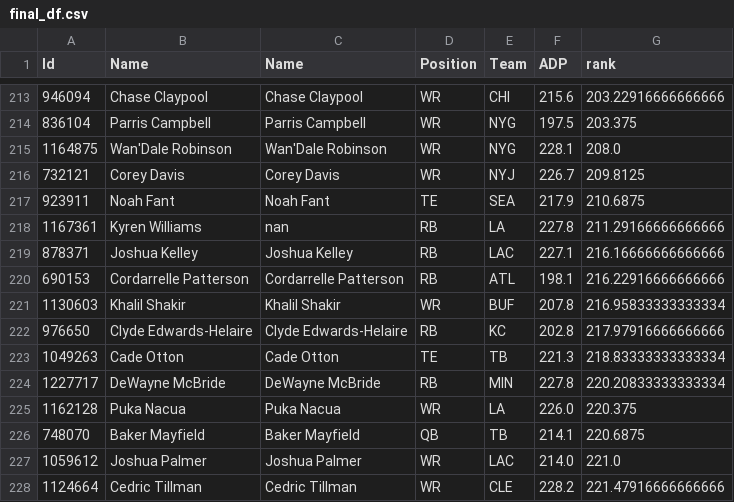
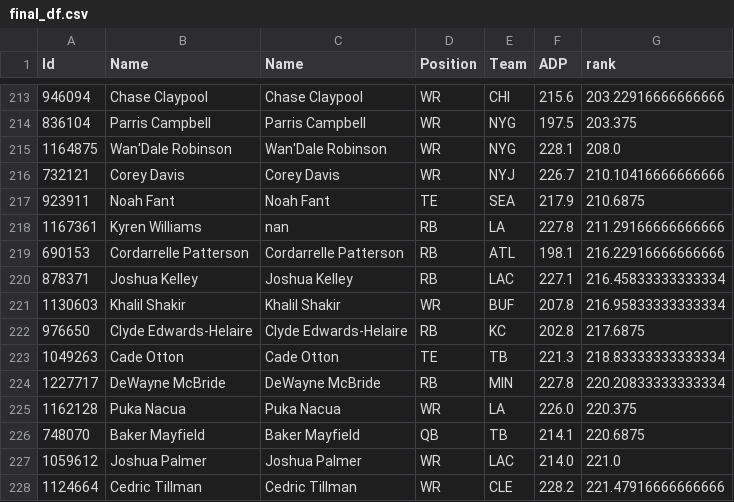
Before and after one commit to AndrewRucker/Fantasy-Football-and-Betting, a CSV file: BestBall/Rankings/final_df.csv, drawn as a sheet; only a part is shown, gaps mark what is left out; the diff covers the shown part only.

```diff
--- a/BestBall/Rankings/final_df.csv
+++ b/BestBall/Rankings/final_df.csv
@@ -215,9 +215,9 @@ Id,Name,Name,Position,Team,ADP,rank
 1164875,Wan'Dale Robinson,Wan'Dale Robinson,WR,NYG,228.1,208.0
-732121,Corey Davis,Corey Davis,WR,NYJ,226.7,209.8125
+732121,Corey Davis,Corey Davis,WR,NYJ,226.7,210.10416666666666
 923911,Noah Fant,Noah Fant,TE,SEA,217.9,210.6875
 1167361,Kyren Williams,nan,RB,LA,227.8,211.29166666666666
-878371,Joshua Kelley,Joshua Kelley,RB,LAC,227.1,216.16666666666666
 690153,Cordarrelle Patterson,Cordarrelle Patterson,RB,ATL,198.1,216.22916666666666
+878371,Joshua Kelley,Joshua Kelley,RB,LAC,227.1,216.45833333333334
 1130603,Khalil Shakir,Khalil Shakir,WR,BUF,207.8,216.95833333333334
-976650,Clyde Edwards-Helaire,Clyde Edwards-Helaire,RB,KC,202.8,217.97916666666666
+976650,Clyde Edwards-Helaire,Clyde Edwards-Helaire,RB,KC,202.8,217.6875
 1049263,Cade Otton,Cade Otton,TE,TB,221.3,218.83333333333334
```
Also changed, not shown: 4 added rows, 4 removed rows and 2 edited cells elsewhere in this file, BestBall/Rankings/Best-Ball---DK-Ranks-3.csv, BestBall/Rankings/DraftKings Best Ball Rankings (5).csv.
